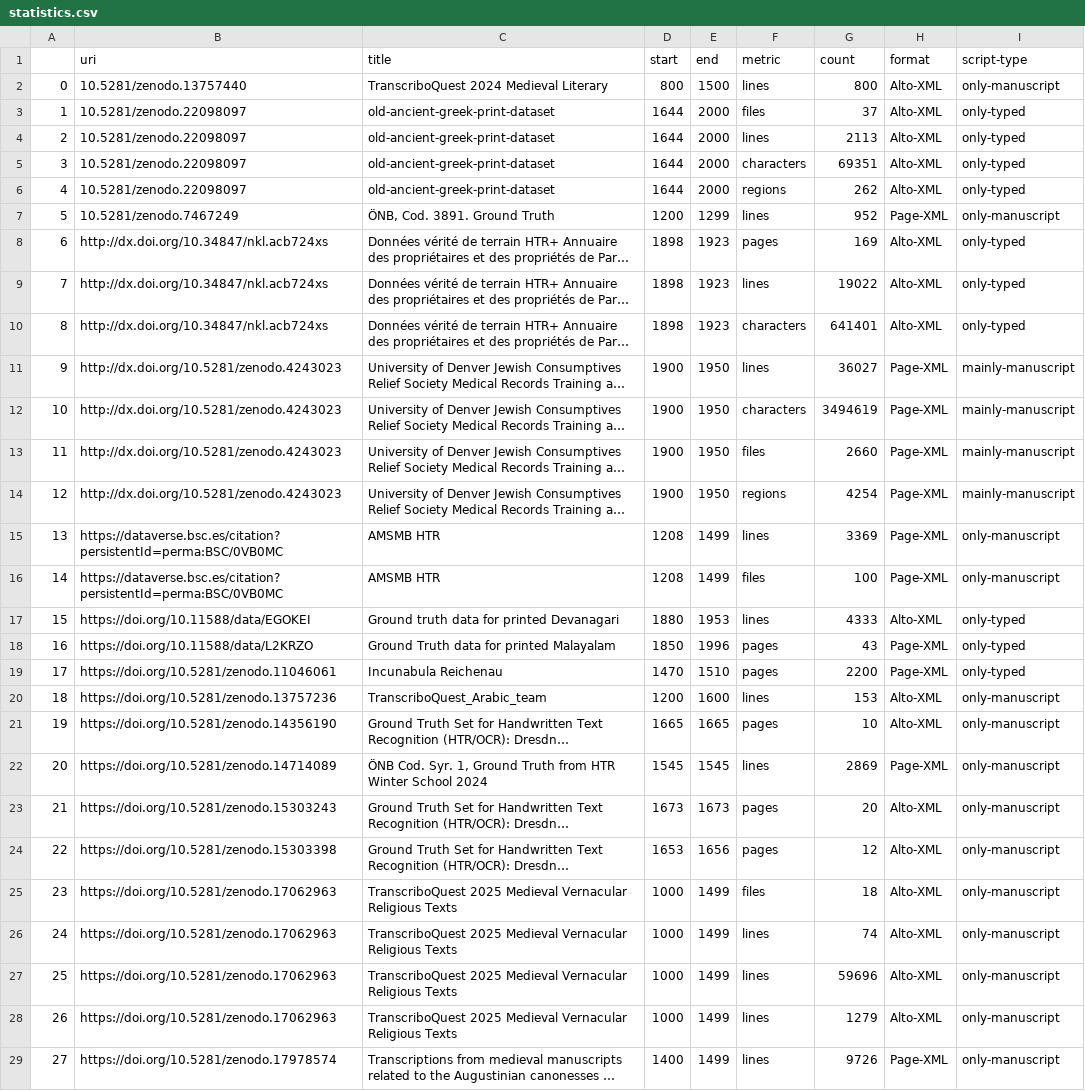
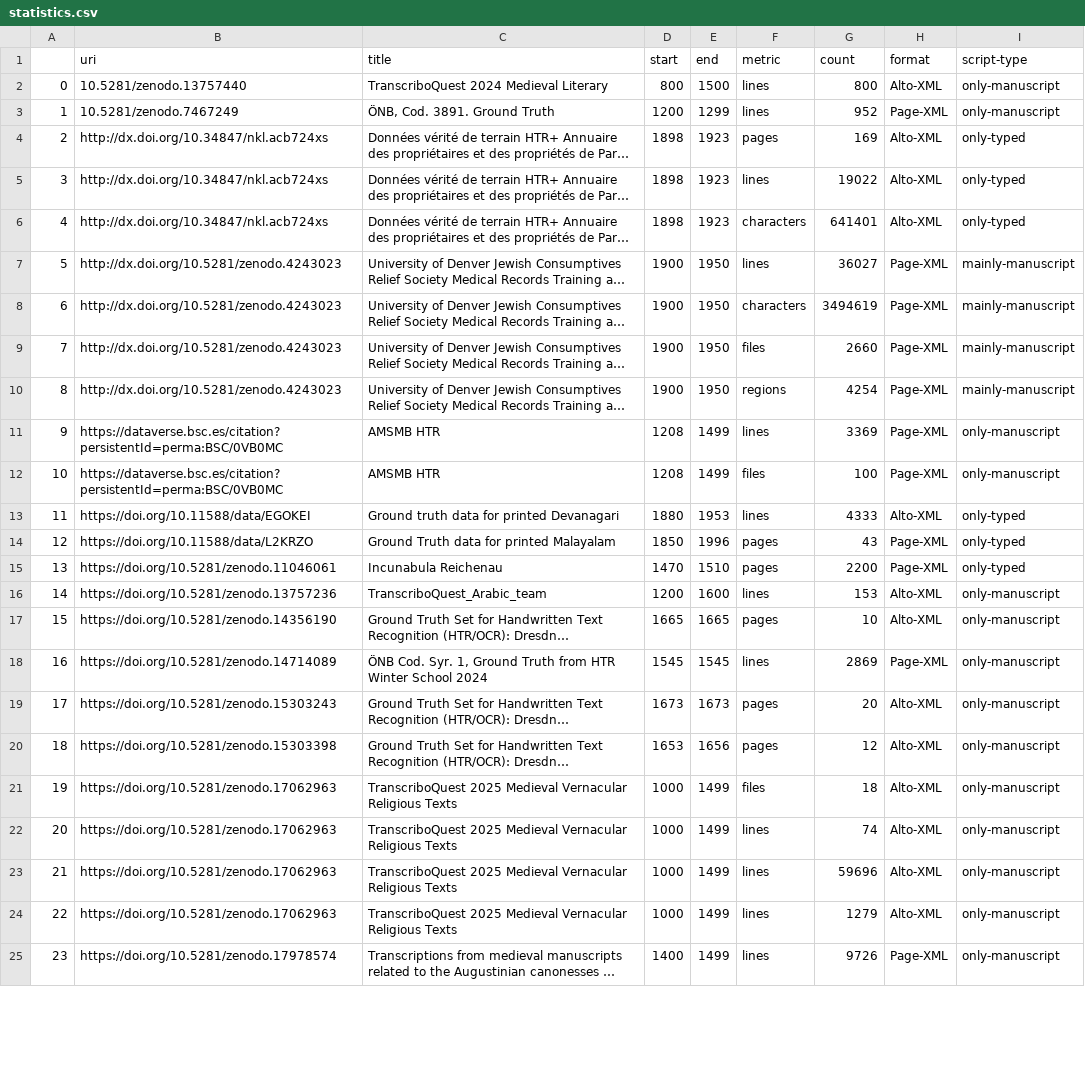
Before and after one commit to HTR-United/htr-united, a CSV file: statistics.csv, drawn as a sheet; only a part is shown; long unchanged cells end in …; removed rows and columns are numbered as before the commit, all else as after; the diff covers the shown part only; the diff names each change by its address in the sheet, - before the commit and + after, or states it on an @@ line.

```diff
--- a/statistics.csv
+++ b/statistics.csv
-row 3: 1 | 10.5281/zenodo.22098097 | old-ancient-greek-print-dataset | 1644 | 2000 | files | 37 | Alto-XML | only-typed
-row 4: 2 | 10.5281/zenodo.22098097 | old-ancient-greek-print-dataset | 1644 | 2000 | lines | 2113 | Alto-XML | only-typed
-row 5: 3 | 10.5281/zenodo.22098097 | old-ancient-greek-print-dataset | 1644 | 2000 | characters | 69351 | Alto-XML | only-typed
-row 6: 4 | 10.5281/zenodo.22098097 | old-ancient-greek-print-dataset | 1644 | 2000 | regions | 262 | Alto-XML | only-typed
-A3: 5
+A3: 1
-A4: 6
+A4: 2
-A5: 7
+A5: 3
-A6: 8
+A6: 4
-A7: 9
+A7: 5
-A8: 10
+A8: 6
-A9: 11
+A9: 7
-A10: 12
+A10: 8
-A11: 13
+A11: 9
-A12: 14
+A12: 10
-A13: 15
+A13: 11
-A14: 16
+A14: 12
-A15: 17
+A15: 13
-A16: 18
+A16: 14
-A17: 19
+A17: 15
-A18: 20
+A18: 16
-A19: 21
+A19: 17
-A20: 22
+A20: 18
-A21: 23
+A21: 19
-A22: 24
+A22: 20
-A23: 25
+A23: 21
-A24: 26
+A24: 22
-A25: 27
+A25: 23
```
Also changed, not shown: 4 added rows and 3 edited cells elsewhere in this file, 2 other files.
